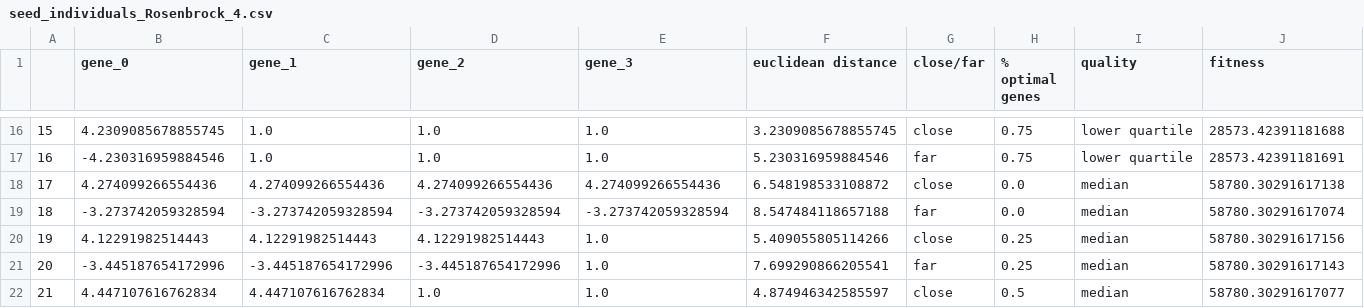
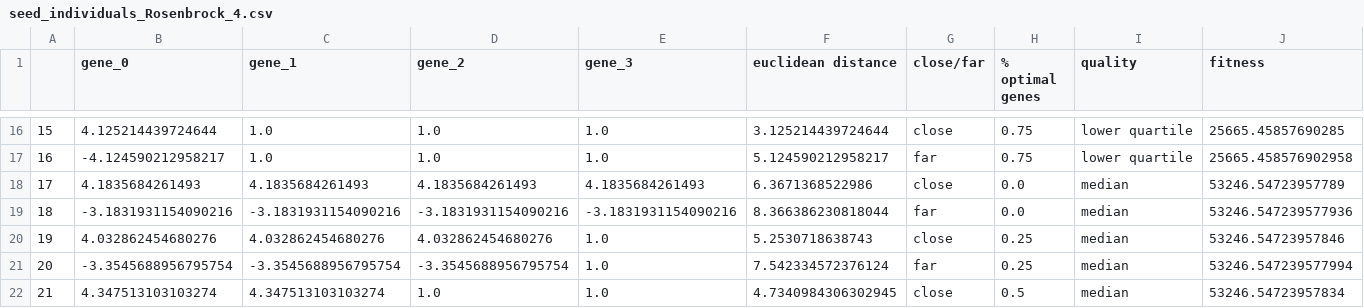
Before and after one commit to tobeneck/genome_in_moeas_study, a CSV file: data/seed_individuals/seed_individuals_Rosenbrock_4.csv, drawn as a sheet; only a part is shown, gaps mark what is left out; the diff covers the shown part only.

```diff
--- a/data/seed_individuals/seed_individuals_Rosenbrock_4.csv
+++ b/data/seed_individuals/seed_individuals_Rosenbrock_4.csv
@@ -16,7 +16,7 @@
-15,4.2309085678855745,1.0,1.0,1.0,3.2309085678855745,close,0.75,lower quartile,28573.42391181688
-16,-4.230316959884546,1.0,1.0,1.0,5.230316959884546,far,0.75,lower quartile,28573.42391181691
-17,4.274099266554436,4.274099266554436,4.274099266554436,4.274099266554436,6.548198533108872,close,0.0,median,58780.30291617138
-18,-3.273742059328594,-3.273742059328594,-3.273742059328594,-3.273742059328594,8.547484118657188,far,0.0,median,58780.30291617074
-19,4.12291982514443,4.12291982514443,4.12291982514443,1.0,5.409055805114266,close,0.25,median,58780.30291617156
-20,-3.445187654172996,-3.445187654172996,-3.445187654172996,1.0,7.699290866205541,far,0.25,median,58780.30291617143
-21,4.447107616762834,4.447107616762834,1.0,1.0,4.874946342585597,close,0.5,median,58780.30291617077
+15,4.125214439724644,1.0,1.0,1.0,3.125214439724644,close,0.75,lower quartile,25665.45857690285
+16,-4.124590212958217,1.0,1.0,1.0,5.124590212958217,far,0.75,lower quartile,25665.458576902958
+17,4.1835684261493,4.1835684261493,4.1835684261493,4.1835684261493,6.3671368522986,close,0.0,median,53246.54723957789
+18,-3.1831931154090216,-3.1831931154090216,-3.1831931154090216,-3.1831931154090216,8.366386230818044,far,0.0,median,53246.547239577936
+19,4.032862454680276,4.032862454680276,4.032862454680276,1.0,5.2530718638743,close,0.25,median,53246.54723957846
+20,-3.3545688956795754,-3.3545688956795754,-3.3545688956795754,1.0,7.542334572376124,far,0.25,median,53246.547239577994
+21,4.347513103103274,4.347513103103274,1.0,1.0,4.7340984306302945,close,0.5,median,53246.54723957834
```
Also changed, not shown: 112 edited cells elsewhere in this file, data/initial_populations/random_inds_d4.csv, data/initial_populations/random_inds_d8.csv, 13 other files.
